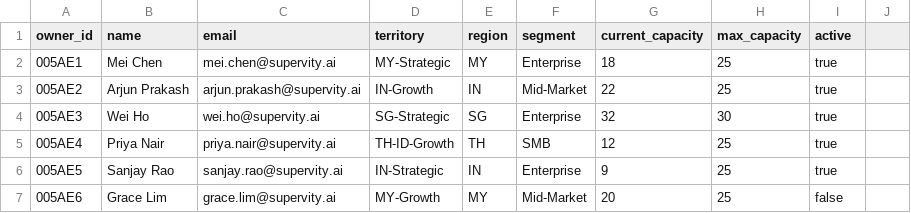
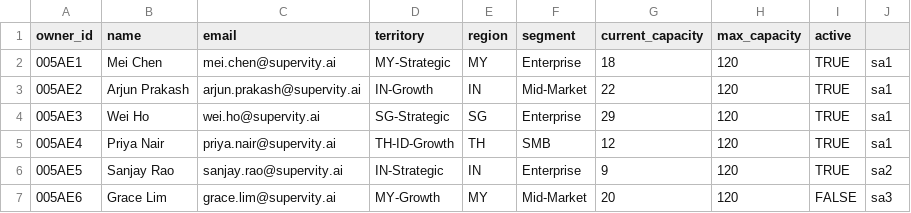
Before and after one commit to shiawyonglim/supervity, a CSV file: supervity/data/SDR_Roster.csv, drawn as a sheet; the diff names each change by its address in the sheet, - before the commit and + after, or states it on an @@ line.

```diff
--- a/supervity/data/SDR_Roster.csv
+++ b/supervity/data/SDR_Roster.csv
-H2:H3 (max_capacity): 25
+H2:H3 (max_capacity): 120
-I2:I6 (active): true
+I2:I6 (active): TRUE
-J2:J5: (empty)
+J2:J5: sa1
-G4 (current_capacity): 32
+G4 (current_capacity): 29
-H4 (max_capacity): 30
+H4 (max_capacity): 120
-H5:H7 (max_capacity): 25
+H5:H7 (max_capacity): 120
-J6: (empty)
+J6: sa2
-I7 (active): false
+I7 (active): FALSE
-J7: (empty)
+J7: sa3
```
Also changed, not shown: supervity/data/Account.csv, supervity/data/Buying_Group.csv, 5 other files.
